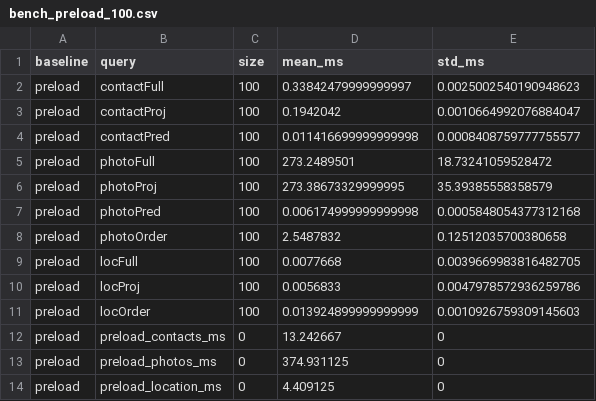
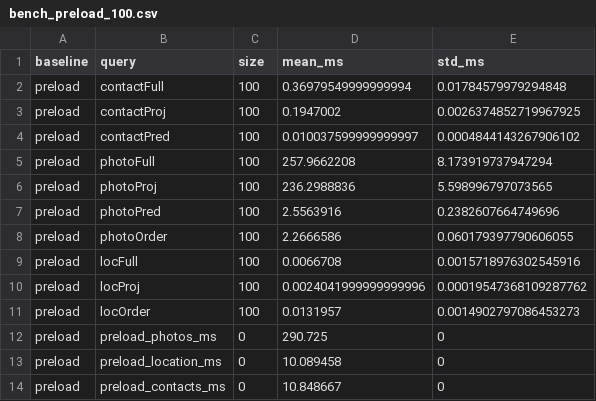
Before and after one commit to youny626/AppleEscrow, a CSV file: Benchmark/results/bench_preload_100.csv, drawn as a sheet.

Commit message:
add bench results

```diff
--- a/Benchmark/results/bench_preload_100.csv
+++ b/Benchmark/results/bench_preload_100.csv
@@ -1,14 +1,14 @@
 baseline,query,size,mean_ms,std_ms
-preload,contactFull,100,0.33842479999999997,0.0025002540190948623
-preload,contactProj,100,0.1942042,0.0010664992076884047
-preload,contactPred,100,0.011416699999999998,0.0008408759777755577
-preload,photoFull,100,273.2489501,18.73241059528472
-preload,photoProj,100,273.38673329999995,35.39385558358579
-preload,photoPred,100,0.006174999999999998,0.0005848054377312168
-preload,photoOrder,100,2.5487832,0.12512035700380658
-preload,locFull,100,0.0077668,0.0039669983816482705
-preload,locProj,100,0.0056833,0.0047978572936259786
-preload,locOrder,100,0.013924899999999999,0.0010926759309145603
-preload,preload_contacts_ms,0,13.242667,0
-preload,preload_photos_ms,0,374.931125,0
-preload,preload_location_ms,0,4.409125,0
+preload,contactFull,100,0.36979549999999994,0.01784579979294848
+preload,contactProj,100,0.1947002,0.0026374852719967925
+preload,contactPred,100,0.010037599999999997,0.0004844143267906102
+preload,photoFull,100,257.9662208,8.173919737947294
+preload,photoProj,100,236.2988836,5.598996797073565
+preload,photoPred,100,2.5563916,0.2382607664749696
+preload,photoOrder,100,2.2666586,0.060179397790606055
+preload,locFull,100,0.0066708,0.0015718976302545916
+preload,locProj,100,0.0024041999999999996,0.00019547368109287762
+preload,locOrder,100,0.0131957,0.0014902797086453273
+preload,preload_photos_ms,0,290.725,0
+preload,preload_location_ms,0,10.089458,0
+preload,preload_contacts_ms,0,10.848667,0
```
Also changed, not shown: 15 other files.
